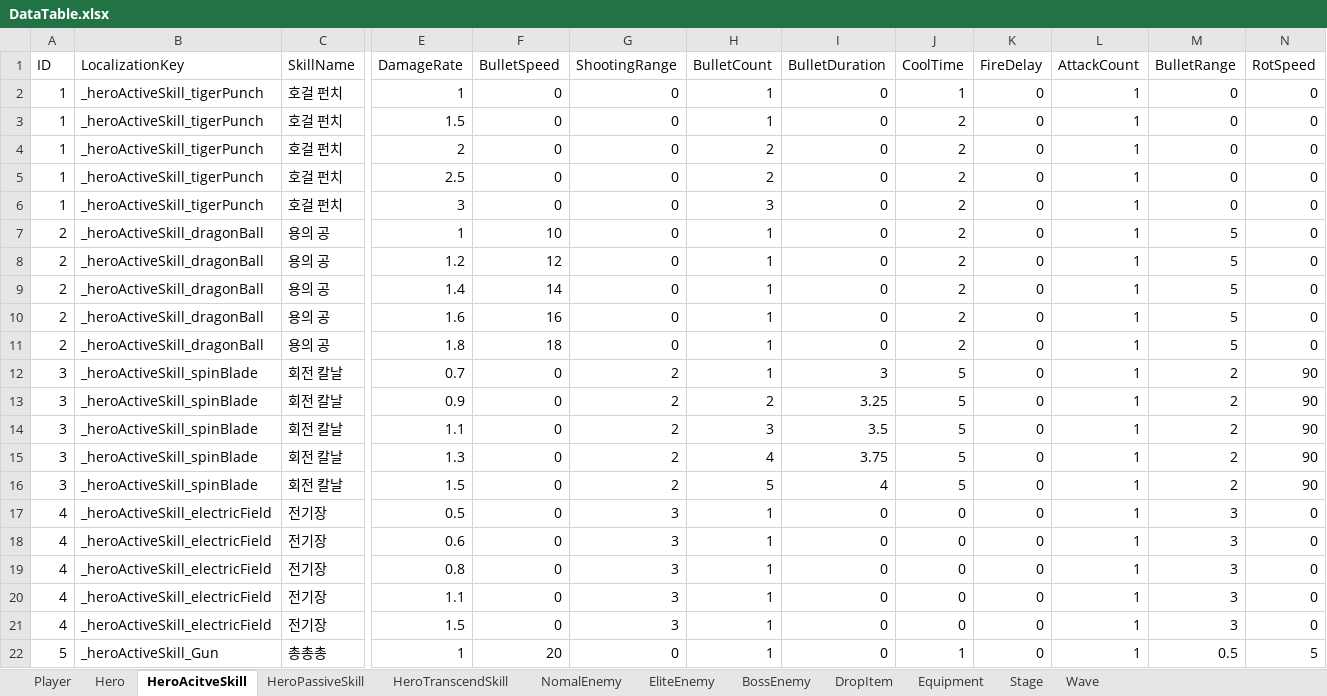
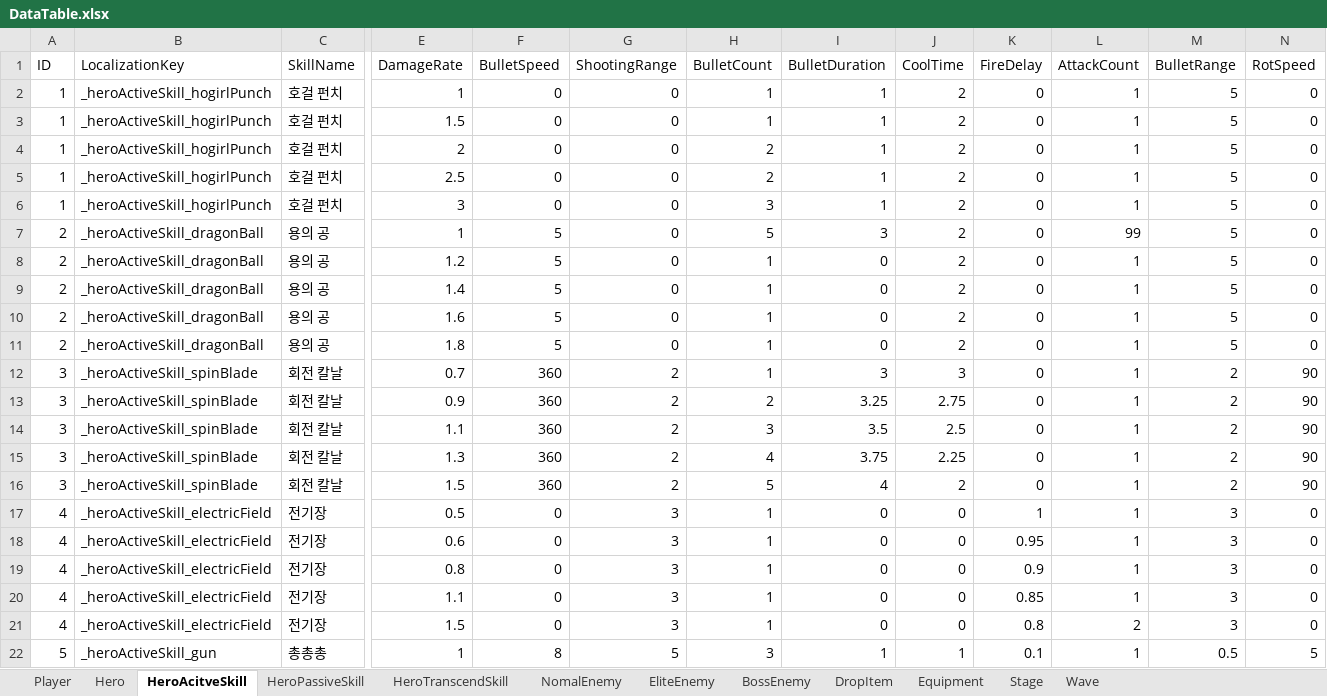
Before and after one commit to NationalStudyKSS/TangTang, an Excel workbook: Assets/DataTable.xlsx, sheet HeroAcitveSkill, drawn as a sheet; only a part is shown, gaps mark what is left out; values as stored, in another font and other column widths than the file's, no borders; the diff covers the shown part only; the diff names each change by its address in the sheet, - before the commit and + after, or states it on an @@ line.

```diff
--- a/Assets/DataTable.xlsx (sheet HeroAcitveSkill)
+++ b/Assets/DataTable.xlsx (sheet HeroAcitveSkill)
-B2:B6 (LocalizationKey): _heroActiveSkill_tigerPunch
+B2:B6 (LocalizationKey): _heroActiveSkill_hogirlPunch
-I2:I6 (BulletDuration): 0
+I2:I6 (BulletDuration): 1
-J2 (CoolTime): 1
+J2 (CoolTime): 2
-M2:M6 (BulletRange): 0
+M2:M6 (BulletRange): 5
-F7 (BulletSpeed): 10
+F7 (BulletSpeed): 5
-H7 (BulletCount): 1
+H7 (BulletCount): 5
-I7 (BulletDuration): 0
+I7 (BulletDuration): 3
-L7 (AttackCount): 1
+L7 (AttackCount): 99
-F8 (BulletSpeed): 12
+F8 (BulletSpeed): 5
-F9 (BulletSpeed): 14
+F9 (BulletSpeed): 5
-F10 (BulletSpeed): 16
+F10 (BulletSpeed): 5
-F11 (BulletSpeed): 18
+F11 (BulletSpeed): 5
-F12:F16 (BulletSpeed): 0
+F12:F16 (BulletSpeed): 360
-J12 (CoolTime): 5
+J12 (CoolTime): 3
-J13 (CoolTime): 5
+J13 (CoolTime): 2.75
-J14 (CoolTime): 5
+J14 (CoolTime): 2.5
-J15 (CoolTime): 5
+J15 (CoolTime): 2.25
-J16 (CoolTime): 5
+J16 (CoolTime): 2
-K17 (FireDelay): 0
+K17 (FireDelay): 1
-K18 (FireDelay): 0
+K18 (FireDelay): 0.95
-K19 (FireDelay): 0
+K19 (FireDelay): 0.9
-K20 (FireDelay): 0
+K20 (FireDelay): 0.85
-K21 (FireDelay): 0
+K21 (FireDelay): 0.8
-L21 (AttackCount): 1
+L21 (AttackCount): 2
-B22 (LocalizationKey): _heroActiveSkill_Gun
+B22 (LocalizationKey): _heroActiveSkill_gun
-F22 (BulletSpeed): 20
+F22 (BulletSpeed): 8
-G22 (ShootingRange): 0
+G22 (ShootingRange): 5
-H22 (BulletCount): 1
+H22 (BulletCount): 3
-I22 (BulletDuration): 0
+I22 (BulletDuration): 1
-K22 (FireDelay): 0
+K22 (FireDelay): 0.1
```
Also changed, not shown: 27 edited cells elsewhere in this sheet, sheet HeroPassiveSkill, 44 other files.
